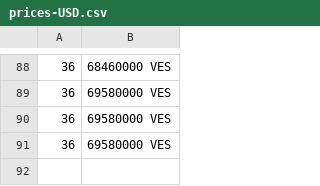
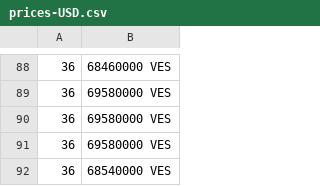
Before and after one commit to bahamut71/merida-june-6-2024, a CSV file: prices-USD.csv, drawn as a sheet; only a part is shown, gaps mark what is left out; the diff names each change by its address in the sheet, - before the commit and + after, or states it on an @@ line.

```diff
--- a/prices-USD.csv
+++ b/prices-USD.csv
+row 92: 36 | 68540000 VES
```
